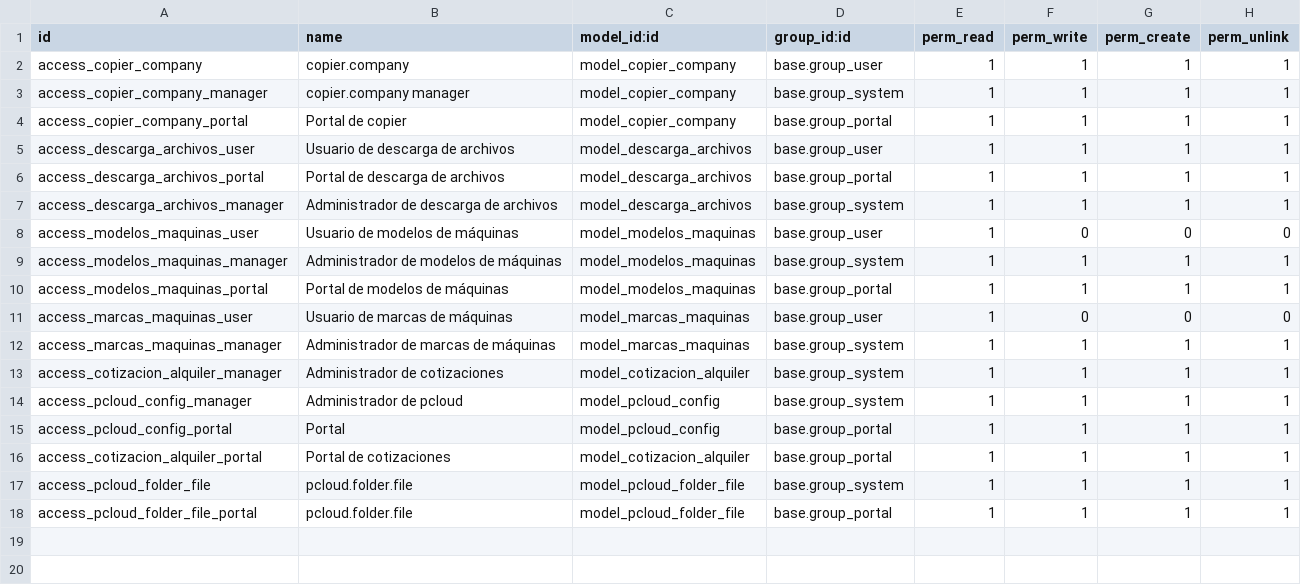
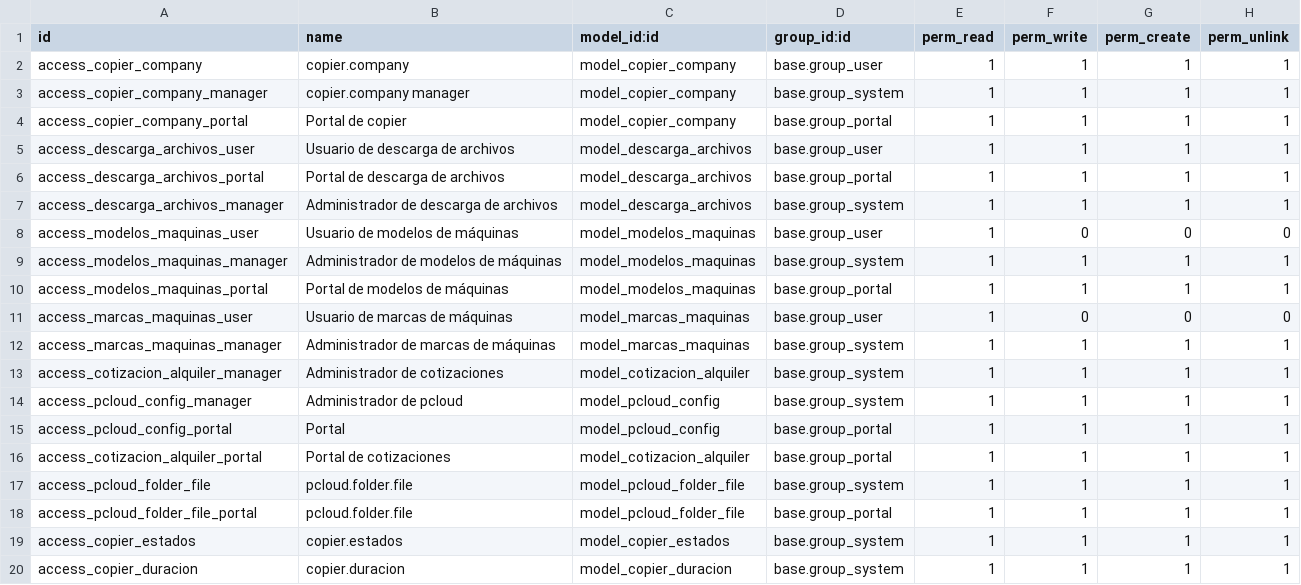
Before and after one commit to isidrovera/copier_company, a CSV file: security/ir.model.access.csv, drawn as a sheet.

Commit message:
Update ir.model.access.csv

```diff
--- a/security/ir.model.access.csv
+++ b/security/ir.model.access.csv
@@ -18 +18,3 @@ access_pcloud_folder_file,pcloud.folder.file,model_pcloud_folder_file,base.group
 access_pcloud_folder_file_portal,pcloud.folder.file,model_pcloud_folder_file,base.group_portal,1,1,1,1
+access_copier_estados,copier.estados,model_copier_estados,base.group_system,1,1,1,1
+access_copier_duracion,copier.duracion,model_copier_duracion,base.group_system,1,1,1,1
```
